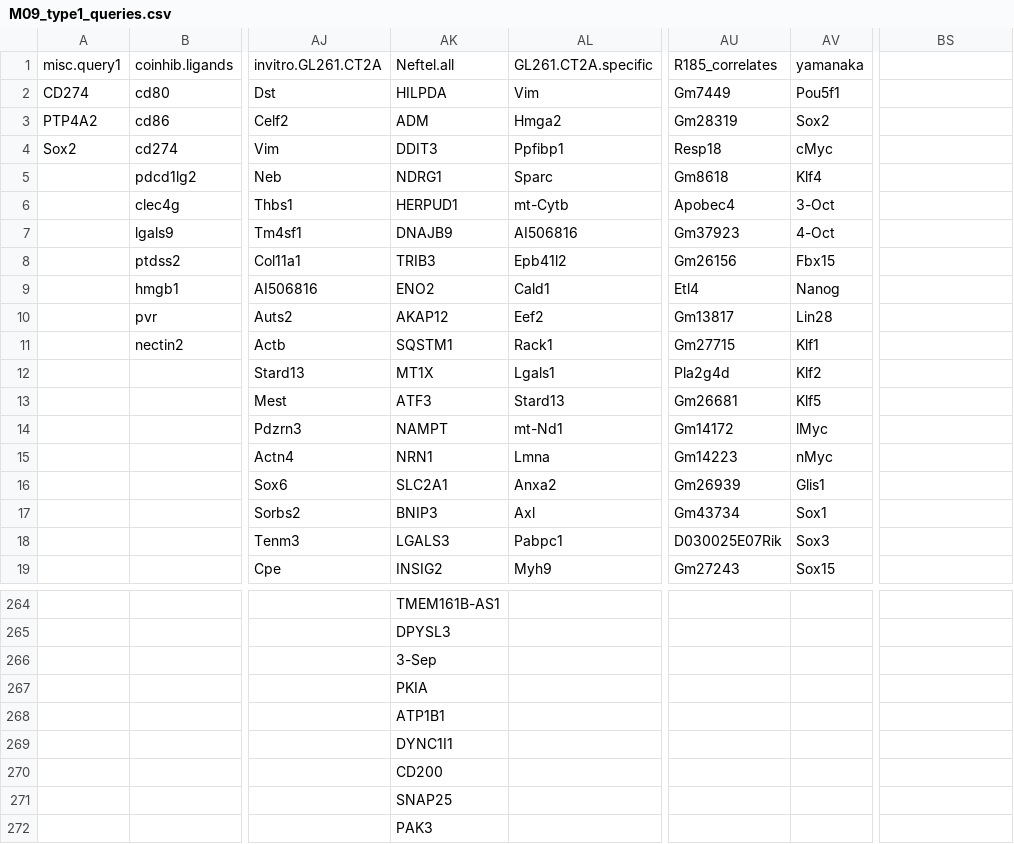
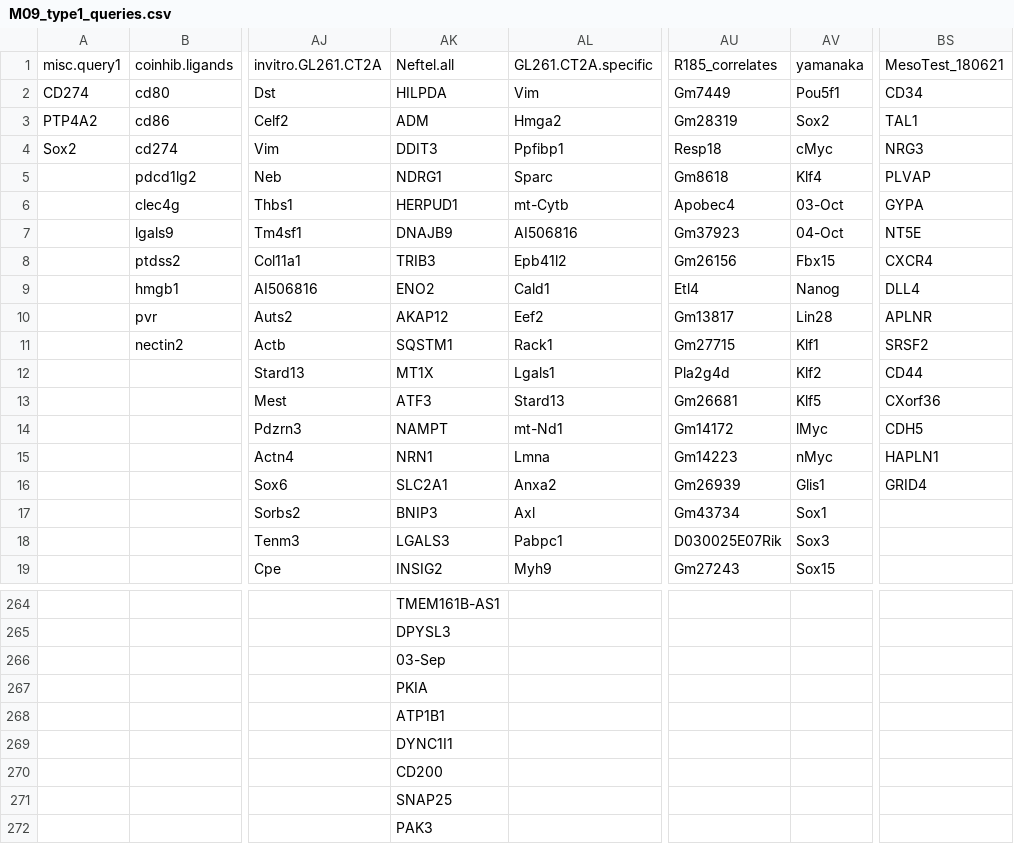
Before and after one commit to NMikolajewicz/scPipeline, a CSV file: M09_type1_queries.csv, drawn as a sheet; only a part is shown, gaps mark what is left out; the diff names each change by its address in the sheet, - before the commit and + after, or states it on an @@ line.

```diff
--- a/M09_type1_queries.csv
+++ b/M09_type1_queries.csv
-BS1: (empty)
+BS1: MesoTest_180621
-BS2: (empty)
+BS2: CD34
-BS3: (empty)
+BS3: TAL1
-BS4: (empty)
+BS4: NRG3
-BS5: (empty)
+BS5: PLVAP
-AV6: 3-Oct
+AV6: 03-Oct
-BS6: (empty)
+BS6: GYPA
-AV7: 4-Oct
+AV7: 04-Oct
-BS7: (empty)
+BS7: NT5E
-BS8: (empty)
+BS8: CXCR4
-BS9: (empty)
+BS9: DLL4
-BS10: (empty)
+BS10: APLNR
-BS11: (empty)
+BS11: SRSF2
-BS12: (empty)
+BS12: CD44
-BS13: (empty)
+BS13: CXorf36
-BS14: (empty)
+BS14: CDH5
-BS15: (empty)
+BS15: HAPLN1
-BS16: (empty)
+BS16: GRID4
-AK266: 3-Sep
+AK266: 03-Sep
```
Also changed, not shown: M01_inputs.csv, M01_subsets.csv.
